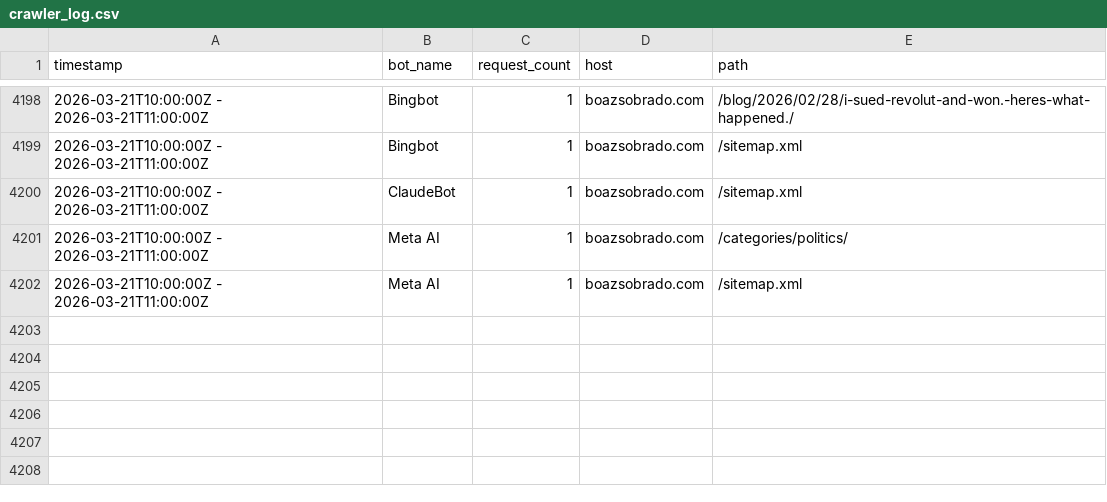
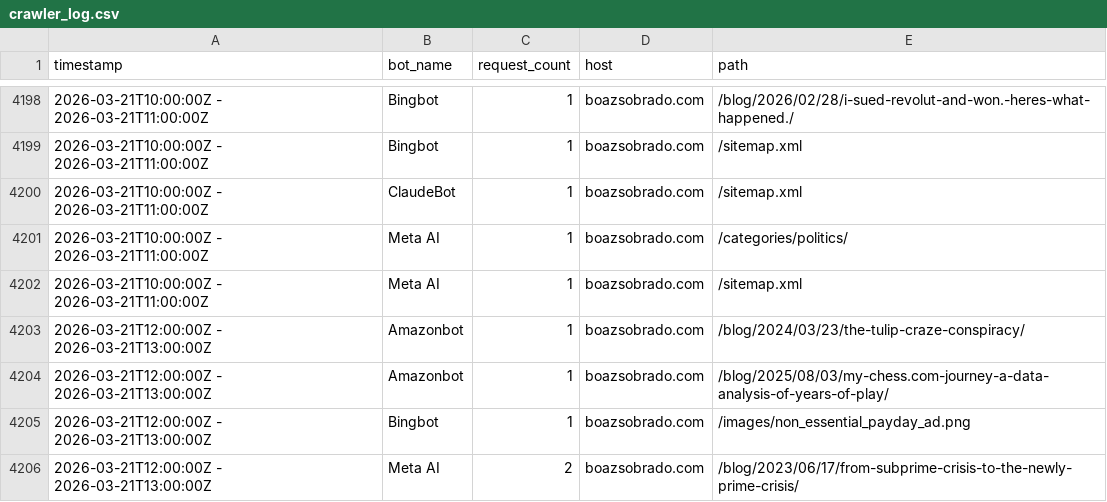
Before and after one commit to sobradob/sobradob.github.io, a CSV file: logs/crawler_log.csv, drawn as a sheet; only a part is shown, gaps mark what is left out.

```diff
--- a/logs/crawler_log.csv
+++ b/logs/crawler_log.csv
@@ -4202 +4202,5 @@ timestamp,bot_name,request_count,host,path
 2026-03-21T10:00:00Z - 2026-03-21T11:00:00Z,Meta AI,1,boazsobrado.com,/sitemap.xml
+2026-03-21T12:00:00Z - 2026-03-21T13:00:00Z,Amazonbot,1,boazsobrado.com,/blog/2024/03/23/the-tulip-craze-conspiracy/
+2026-03-21T12:00:00Z - 2026-03-21T13:00:00Z,Amazonbot,1,boazsobrado.com,/blog/2025/08/03/my-chess.com-journey-a-data-analysis-of-years-of-play/
+2026-03-21T12:00:00Z - 2026-03-21T13:00:00Z,Bingbot,1,boazsobrado.com,/images/non_essential_payday_ad.png
+2026-03-21T12:00:00Z - 2026-03-21T13:00:00Z,Meta AI,2,boazsobrado.com,/blog/2023/06/17/from-subprime-crisis-to-the-newly-prime-crisis/
```
